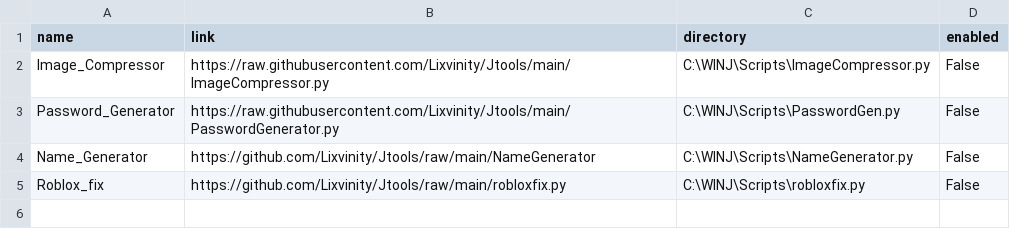
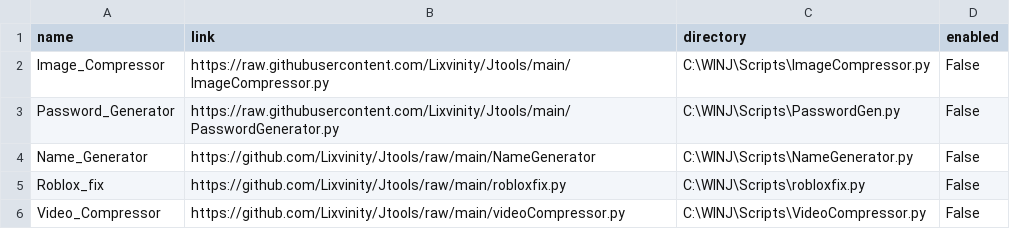
Before and after one commit to Lixvinity/Jtools, a CSV file: Prerequisites/packets.csv, drawn as a sheet; the diff names each change by its address in the sheet, - before the commit and + after, or states it on an @@ line.

Commit message:
Update packets.csv

```diff
--- a/Prerequisites/packets.csv
+++ b/Prerequisites/packets.csv
+row 6: Video_Compressor | https://github.com/Lixvinity/Jtools/raw/main/videoCompressor.py | C:\WINJ\Scripts\VideoCompressor.py | False
```
